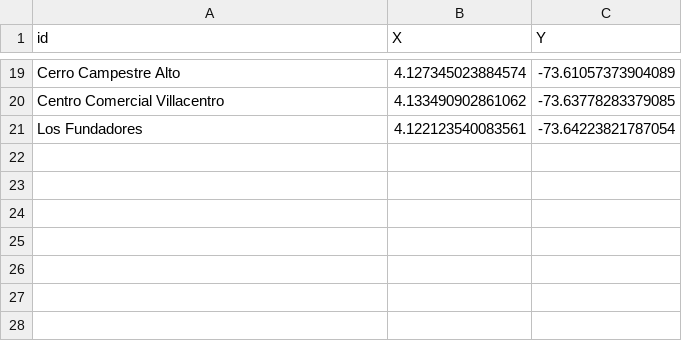
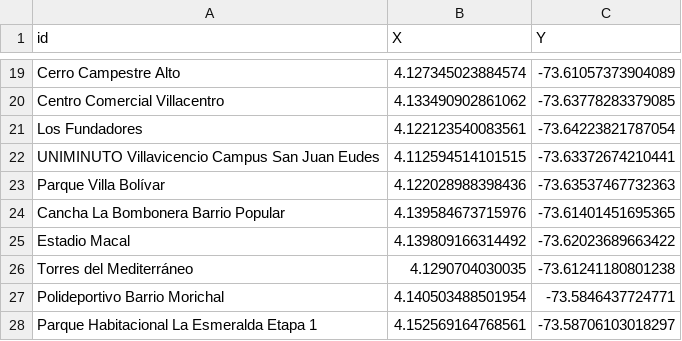
Before and after one commit to 6amba/datos-1, a CSV file: parte2.csv, drawn as a sheet; only a part is shown, gaps mark what is left out.

Commit message:
Update parte2.csv

```diff
--- a/parte2.csv
+++ b/parte2.csv
@@ -21 +21,8 @@ Centro Comercial Villacentro,4.133490902861062,-73.63778283379085
 Los Fundadores,4.122123540083561,-73.64223821787054
+UNIMINUTO Villavicencio Campus San Juan Eudes,4.112594514101515,-73.63372674210441
+Parque Villa Bolívar,4.122028988398436,-73.63537467732363
+Cancha La Bombonera Barrio Popular,4.139584673715976,-73.61401451695365
+Estadio Macal,4.139809166314492,-73.62023689663422
+Torres del Mediterráneo,4.1290704030035,-73.61241180801238
+Polideportivo Barrio Morichal,4.140503488501954,-73.5846437724771
+Parque Habitacional La Esmeralda Etapa 1,4.152569164768561,-73.58706103018297
```
